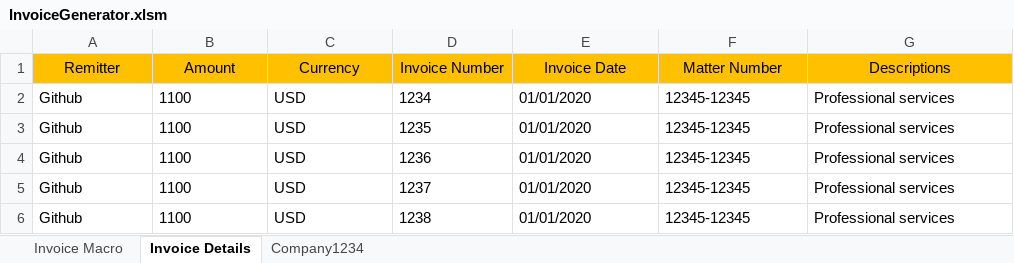
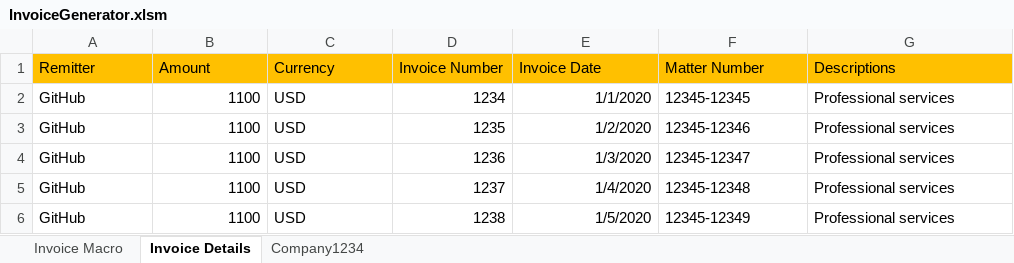
Before and after one commit to adilsezer/InvoiceGenerator, an Excel workbook: InvoiceGenerator.xlsm, sheet Invoice Details, drawn as a sheet; values as stored, in another font and other column widths than the file's, no borders; the diff names each change by its address in the sheet, - before the commit and + after, or states it on an @@ line.

```diff
--- a/InvoiceGenerator.xlsm (sheet Invoice Details)
+++ b/InvoiceGenerator.xlsm (sheet Invoice Details)
-A1:G1 alignment: center
+A1:G1 alignment: left
-A2:A6 (Remitter): Github
+A2:A6 (Remitter): GitHub
-B2:B6 alignment: left
+B2:B6 alignment: right
-D2:E6 alignment: left
+D2:E6 alignment: right
-E2 (Invoice Date): 01/01/2020
+E2 (Invoice Date): 1/1/2020
-E3 (Invoice Date): 01/01/2020
+E3 (Invoice Date): 1/2/2020
-F3 (Matter Number): 12345-12345
+F3 (Matter Number): 12345-12346
-E4 (Invoice Date): 01/01/2020
+E4 (Invoice Date): 1/3/2020
-F4 (Matter Number): 12345-12345
+F4 (Matter Number): 12345-12347
-E5 (Invoice Date): 01/01/2020
+E5 (Invoice Date): 1/4/2020
-F5 (Matter Number): 12345-12345
+F5 (Matter Number): 12345-12348
-E6 (Invoice Date): 01/01/2020
+E6 (Invoice Date): 1/5/2020
-F6 (Matter Number): 12345-12345
+F6 (Matter Number): 12345-12349
```
Also changed, not shown: sheet Invoice Macro, sheet Company1234, charts or pictures, 5 other files.
